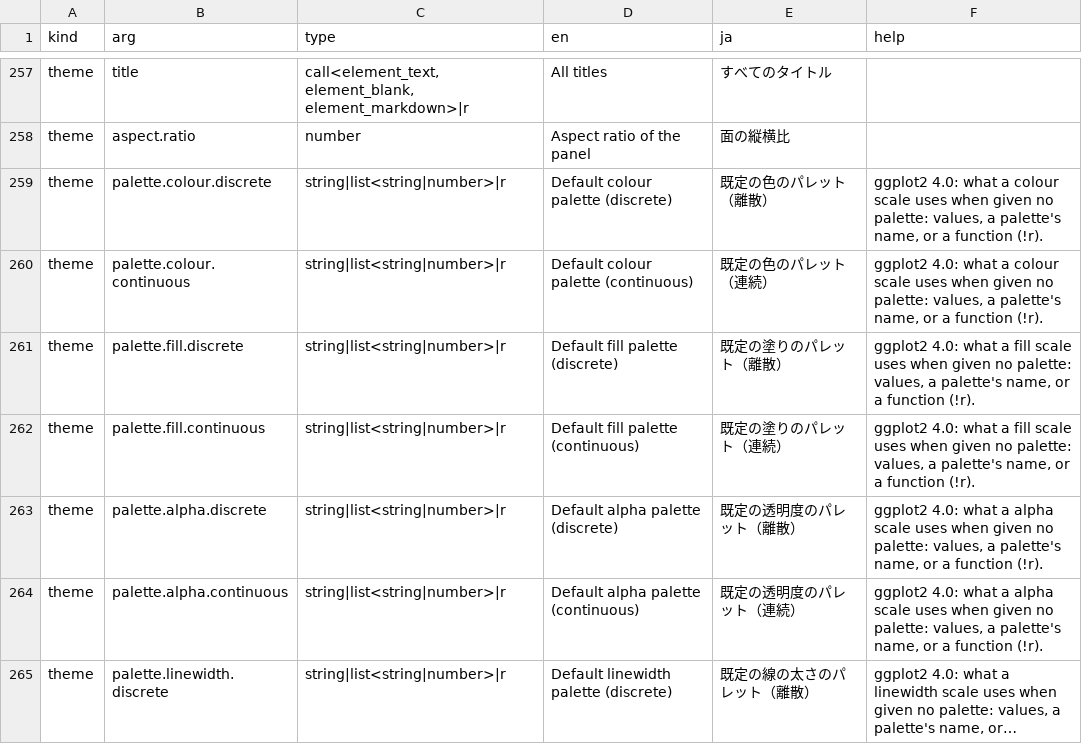
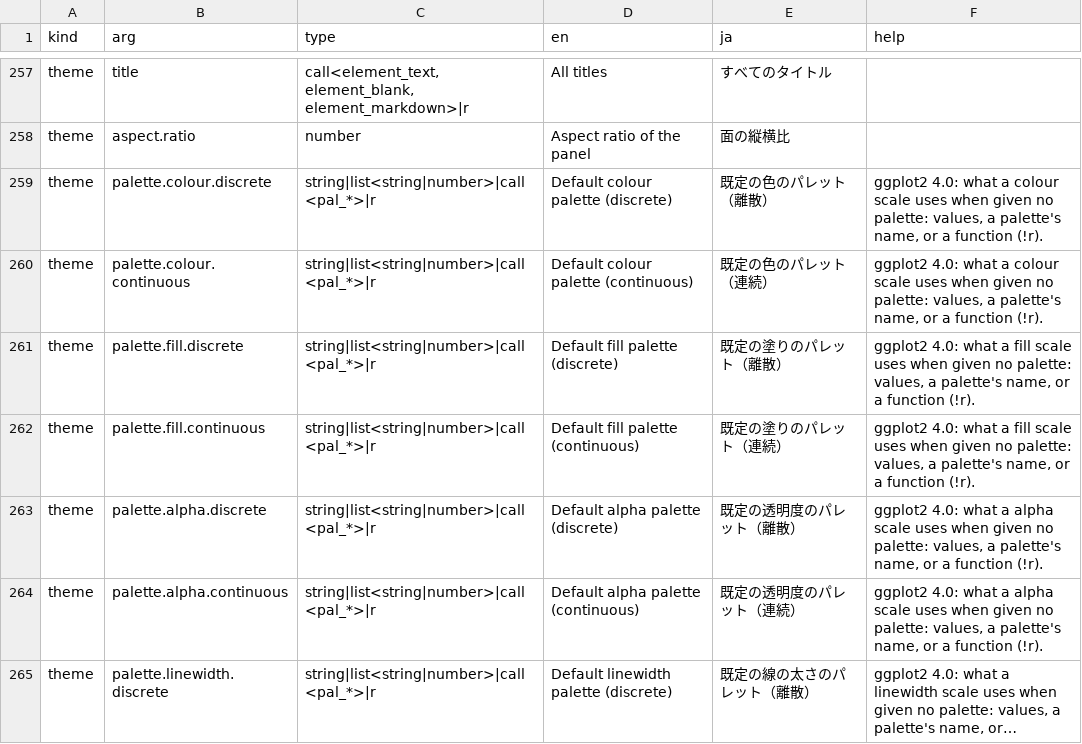
Before and after one commit to ichirio/tflspec, a CSV file: inst/fig/gg_args.csv, drawn as a sheet; only a part is shown, gaps mark what is left out; long unchanged cells end in …; the diff covers the shown part only; the diff names each change by its address in the sheet, - before the commit and + after, or states it on an @@ line.

```diff
--- a/inst/fig/gg_args.csv
+++ b/inst/fig/gg_args.csv
-C259:C265 (type): string|list<string|number>|r
+C259:C265 (type): string|list<string|number>|call<pal_*>|r
```
Also changed, not shown: 36 edited cells elsewhere in this file, inst/dev/spec-coverage-ggplot2-examples.csv, 7 other files.
